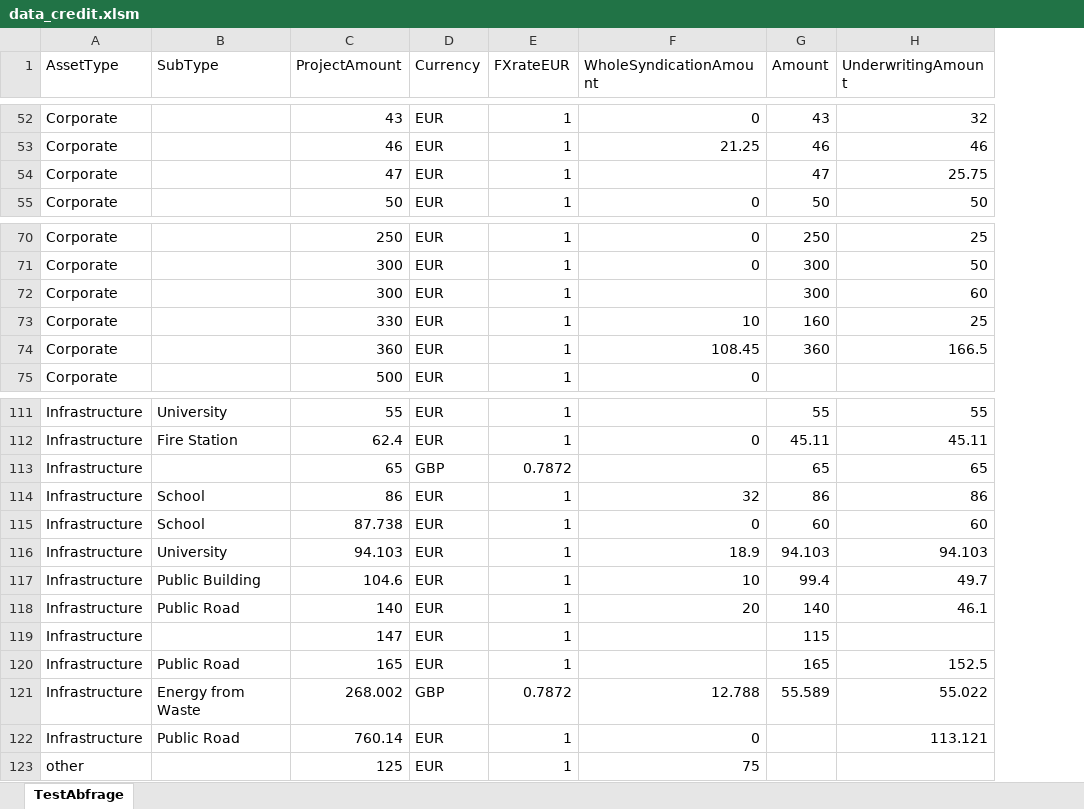
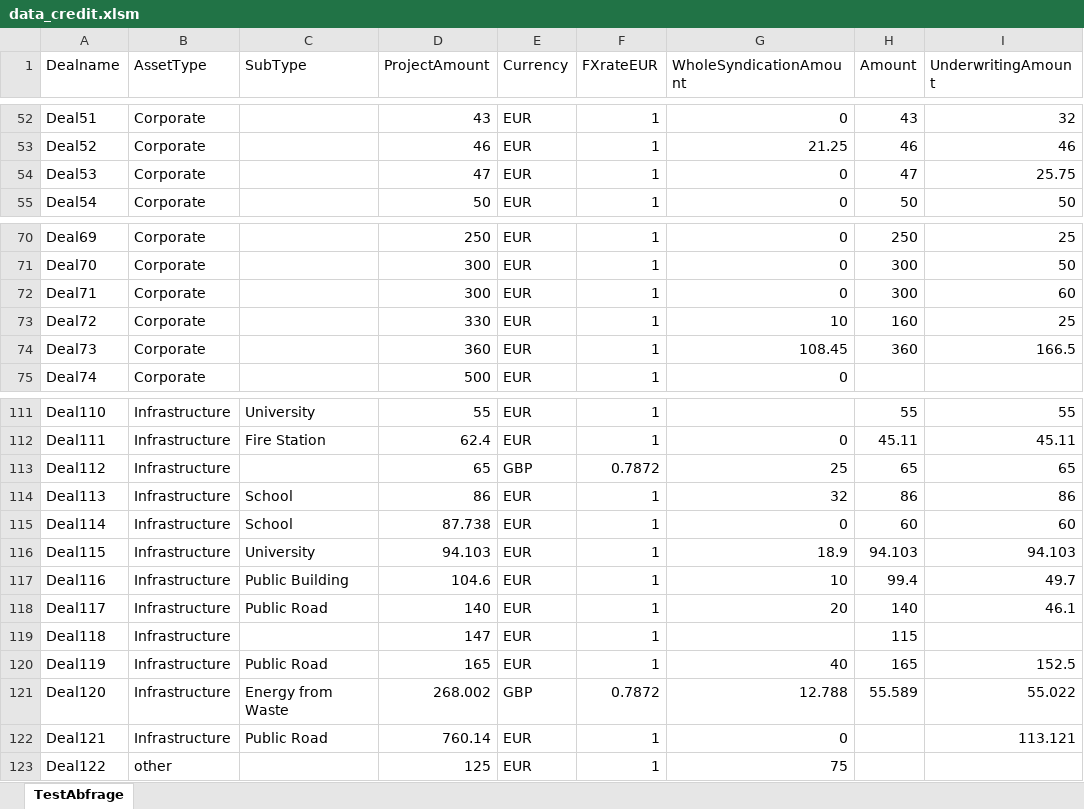
Before and after one commit to malkowyt/VISH_Project, an Excel workbook: data/data_credit.xlsm, sheet TestAbfrage, drawn as a sheet; only a part is shown, gaps mark what is left out; values as stored, in another font and other column widths than the file's, no borders; addresses are those after the commit; the diff covers the shown part only; the diff names each change by its address in the sheet, - before the commit and + after, or states it on an @@ line.

```diff
--- a/data/data_credit.xlsm (sheet TestAbfrage)
+++ b/data/data_credit.xlsm (sheet TestAbfrage)
+column A (Dealname), rows 52-55: Deal51 | Deal52 | Deal53 | Deal54; rows 70-75: Deal69 | Deal70 | Deal71 | Deal72 | Deal73 | Deal74; rows 111-123: Deal110 | Deal111 | Deal112 | Deal113 | Deal114 | Deal115 | Deal116 | Deal117 | Deal118 | Deal119 | Deal120 | Deal121 | Deal122
-G54 (WholeSyndicationAmount): (empty)
+G54 (WholeSyndicationAmount): 0
-G72 (WholeSyndicationAmount): (empty)
+G72 (WholeSyndicationAmount): 0
-G113 (WholeSyndicationAmount): (empty)
+G113 (WholeSyndicationAmount): 25
-G120 (WholeSyndicationAmount): (empty)
+G120 (WholeSyndicationAmount): 40
```
Also changed, not shown: 17 edited cells elsewhere in this sheet, 6 other files.
